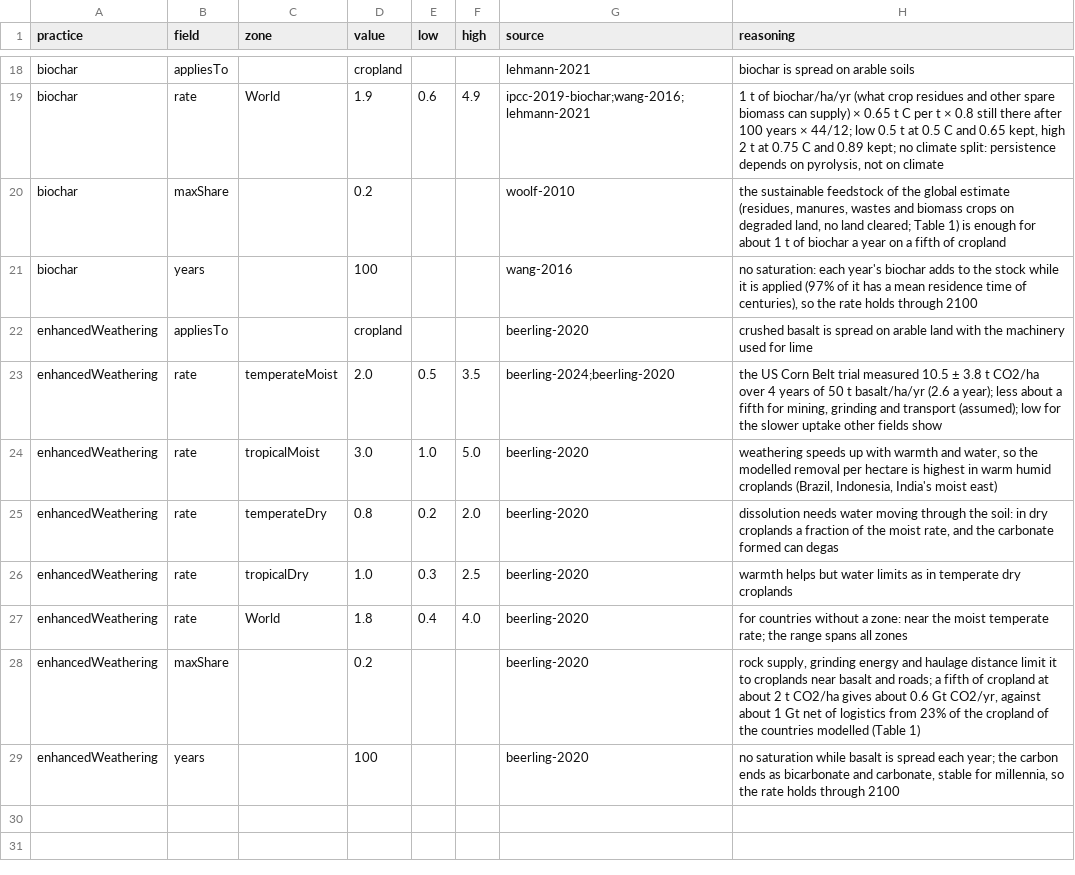
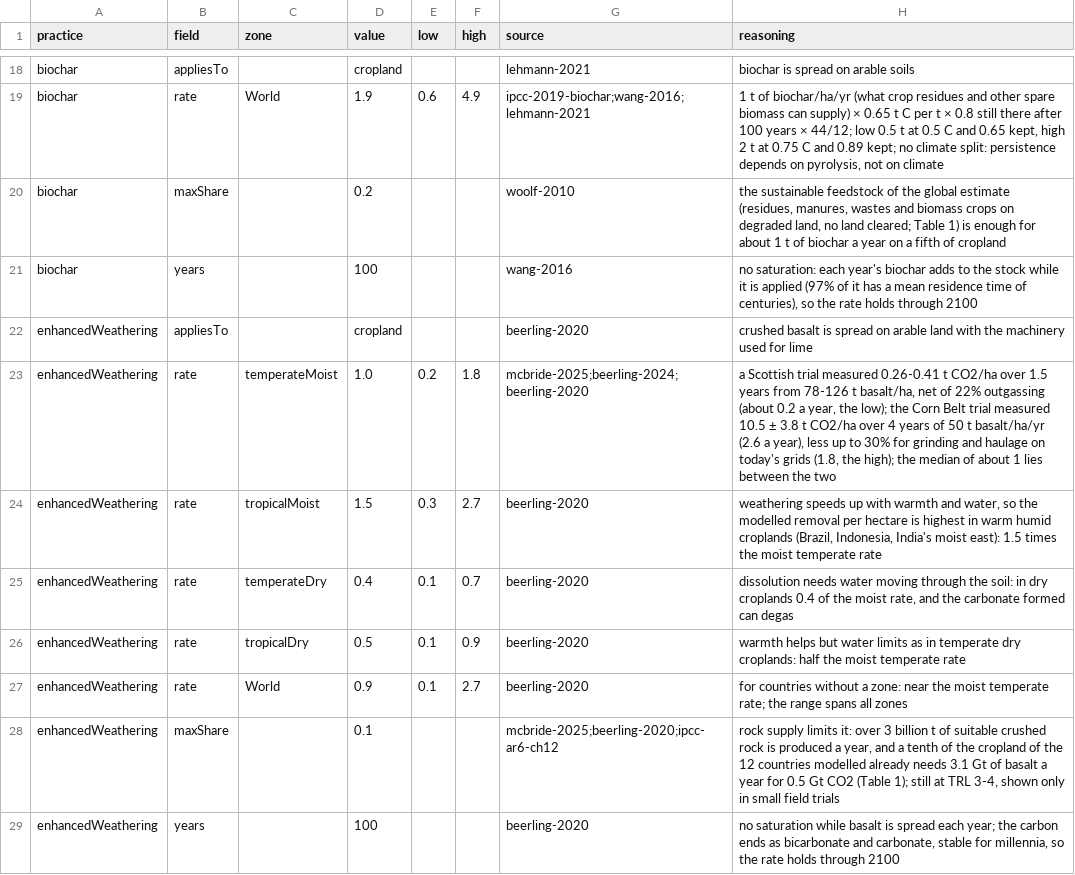
Before and after one commit to mebibou/planetshift, a CSV file: pipeline/removals.csv, drawn as a sheet; only a part is shown, gaps mark what is left out.

Commit message:
fix(removals): label rock dust experimental and lower its rates to field measurements

```diff
--- a/pipeline/removals.csv
+++ b/pipeline/removals.csv
@@ -22,8 +22,8 @@ biochar,years,,100,,,wang-2016,"no saturation: each year's biochar adds to the s
 enhancedWeathering,appliesTo,,cropland,,,beerling-2020,crushed basalt is spread on arable land with the machinery used for lime
-enhancedWeathering,rate,temperateMoist,2.0,0.5,3.5,beerling-2024;beerling-2020,"the US Corn Belt trial measured 10.5 ± 3.8 t CO2/ha over 4 years of 50 t basalt/ha/yr (2.6 a year); less about a fifth for mining, grinding and transport (assumed); low for the slower uptake other fields show"
-enhancedWeathering,rate,tropicalMoist,3.0,1.0,5.0,beerling-2020,"weathering speeds up with warmth and water, so the modelled removal per hectare is highest in warm humid croplands (Brazil, Indonesia, India's moist east)"
-enhancedWeathering,rate,temperateDry,0.8,0.2,2.0,beerling-2020,"dissolution needs water moving through the soil: in dry croplands a fraction of the moist rate, and the carbonate formed can degas"
-enhancedWeathering,rate,tropicalDry,1.0,0.3,2.5,beerling-2020,warmth helps but water limits as in temperate dry croplands
-enhancedWeathering,rate,World,1.8,0.4,4.0,beerling-2020,for countries without a zone: near the moist temperate rate; the range spans all zones
-enhancedWeathering,maxShare,,0.2,,,beerling-2020,"rock supply, grinding energy and haulage distance limit it to croplands near basalt and roads; a fifth of cropland at about 2 t CO2/ha gives about 0.6 Gt CO2/yr, against about 1 Gt net of logistics from 23% of the cropland of the countries modelled (Table 1)"
+enhancedWeathering,rate,temperateMoist,1.0,0.2,1.8,mcbride-2025;beerling-2024;beerling-2020,"a Scottish trial measured 0.26-0.41 t CO2/ha over 1.5 years from 78-126 t basalt/ha, net of 22% outgassing (about 0.2 a year, the low); the Corn Belt trial measured 10.5 ± 3.8 t CO2/ha over 4 years of 50 t basalt/ha/yr (2.6 a year), less up to 30% for grinding and haulage on today's grids (1.8, the high); the median of about 1 lies between the two"
+enhancedWeathering,rate,tropicalMoist,1.5,0.3,2.7,beerling-2020,"weathering speeds up with warmth and water, so the modelled removal per hectare is highest in warm humid croplands (Brazil, Indonesia, India's moist east): 1.5 times the moist temperate rate"
+enhancedWeathering,rate,temperateDry,0.4,0.1,0.7,beerling-2020,"dissolution needs water moving through the soil: in dry croplands 0.4 of the moist rate, and the carbonate formed can degas"
+enhancedWeathering,rate,tropicalDry,0.5,0.1,0.9,beerling-2020,"warmth helps but water limits as in temperate dry croplands: half the moist temperate rate"
+enhancedWeathering,rate,World,0.9,0.1,2.7,beerling-2020,for countries without a zone: near the moist temperate rate; the range spans all zones
+enhancedWeathering,maxShare,,0.1,,,mcbride-2025;beerling-2020;ipcc-ar6-ch12,"rock supply limits it: over 3 billion t of suitable crushed rock is produced a year, and a tenth of the cropland of the 12 countries modelled already needs 3.1 Gt of basalt a year for 0.5 Gt CO2 (Table 1); still at TRL 3-4, shown only in small field trials"
 enhancedWeathering,years,,100,,,beerling-2020,"no saturation while basalt is spread each year; the carbon ends as bicarbonate and carbonate, stable for millennia, so the rate holds through 2100"
```
Also changed, not shown: 16 other files.
